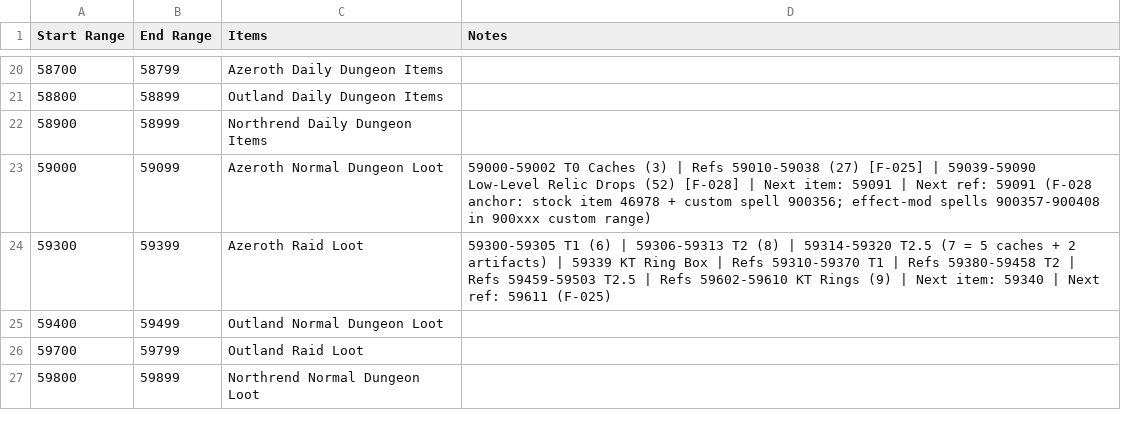
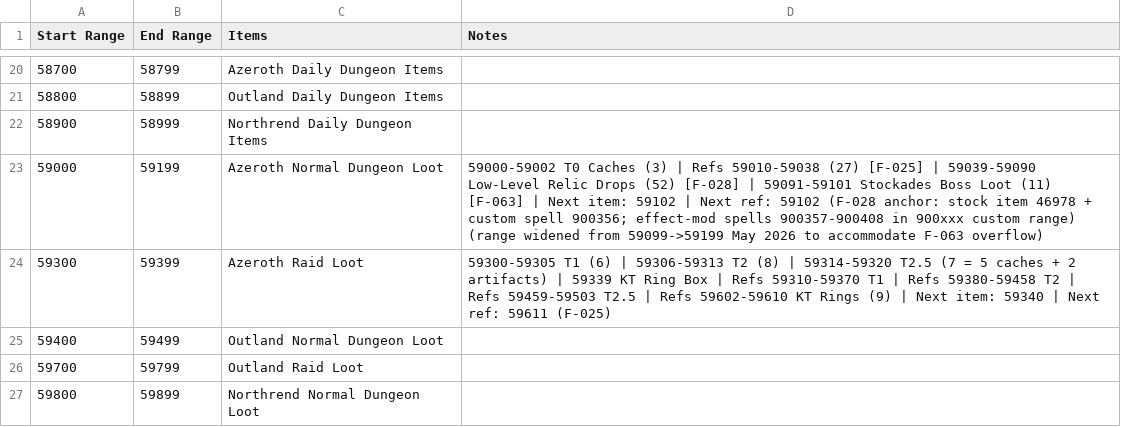
Before and after one commit to ZepplinCore-Development/Zeppelin-Craft, a CSV file: Scripts/Item Scripts/Item Reservations.csv, drawn as a sheet; only a part is shown, gaps mark what is left out.

```diff
--- a/Scripts/Item Scripts/Item Reservations.csv
+++ b/Scripts/Item Scripts/Item Reservations.csv
@@ -22,3 +22,3 @@
 58900,58999,Northrend Daily Dungeon Items,
-59000,59099,Azeroth Normal Dungeon Loot,59000-59002 T0 Caches (3) | Refs 59010-59038 (27) [F-025] | 59039-59090 Low-Level Relic Drops (52) [F-028] | Next item: 59091 | Next ref: 59091 (F-028 anchor: stock item 46978 + custom spell 900356; effect-mod spells 900357-900408 in 900xxx custom range)
+59000,59199,Azeroth Normal Dungeon Loot,59000-59002 T0 Caches (3) | Refs 59010-59038 (27) [F-025] | 59039-59090 Low-Level Relic Drops (52) [F-028] | 59091-59101 Stockades Boss Loot (11) [F-063] | Next item: 59102 | Next ref: 59102 (F-028 anchor: stock item 46978 + custom spell 900356; effect-mod spells 900357-900408 in 900xxx custom range) (range widened from 59099->59199 May 2026 to accommodate F-063 overflow)
 59300,59399,Azeroth Raid Loot,59300-59305 T1 (6) | 59306-59313 T2 (8) | 59314-59320 T2.5 (7 = 5 caches + 2 artifacts) | 59339 KT Ring Box | Refs 59310-59370 T1 | Refs 59380-59458 T2 | Refs 59459-59503 T2.5 | Refs 59602-59610 KT Rings (9) | Next item: 59340 | Next ref: 59611 (F-025)
```
Also changed, not shown: 11 other files.
